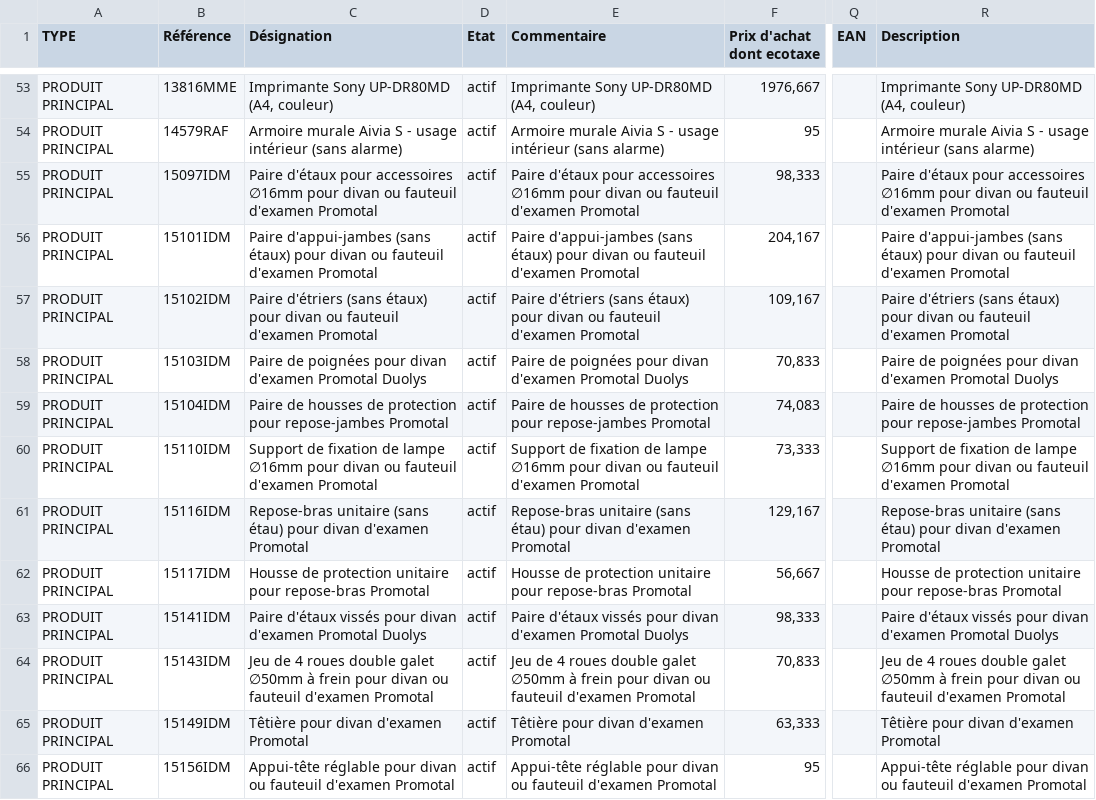
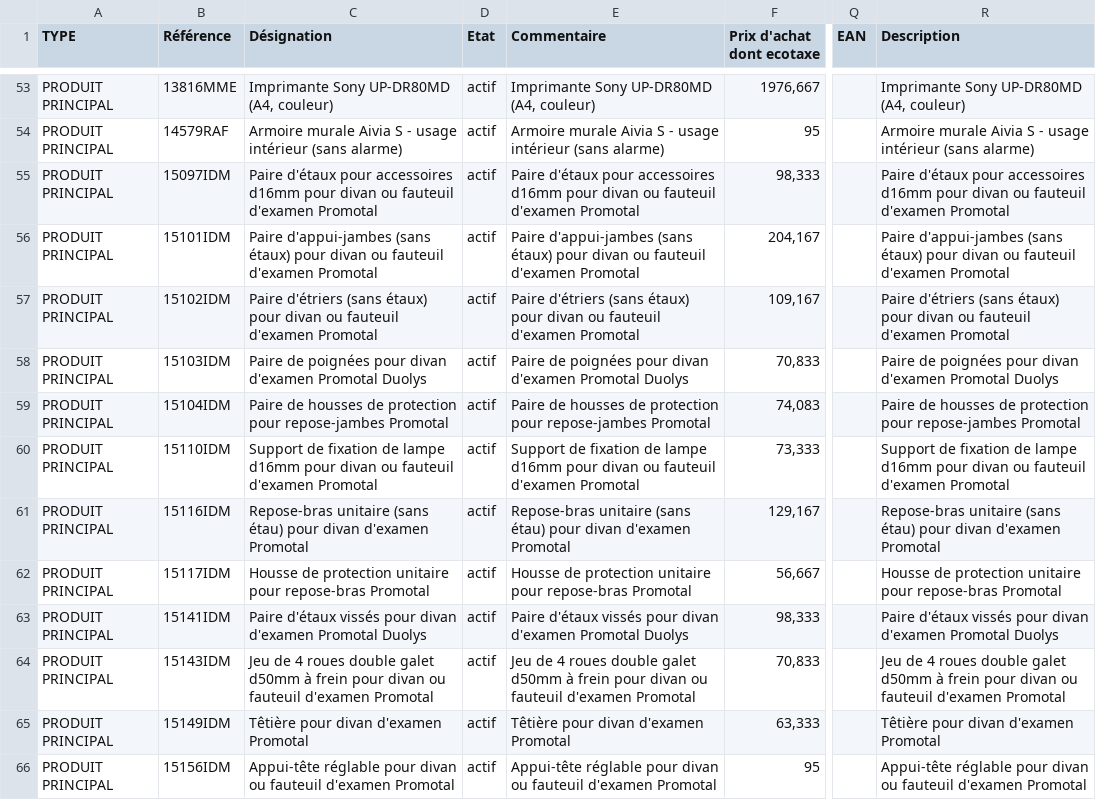
Before and after one commit to smortier59/optima, a CSV file: crontab/cleodis/hexamed/produit.csv, drawn as a sheet; only a part is shown, gaps mark what is left out; the diff names each change by its address in the sheet, - before the commit and + after, or states it on an @@ line.

Commit message:
pb caractère

```diff
--- a/crontab/cleodis/hexamed/produit.csv
+++ b/crontab/cleodis/hexamed/produit.csv
-C55 (Désignation): …pour accessoires ∅16mm pour divan…
+C55 (Désignation): …pour accessoires d16mm pour divan…
-E55 (Commentaire): …pour accessoires ∅16mm pour divan…
+E55 (Commentaire): …pour accessoires d16mm pour divan…
-R55 (Description): …pour accessoires ∅16mm pour divan…
+R55 (Description): …pour accessoires d16mm pour divan…
-C60 (Désignation): …de lampe ∅16mm pour divan…
+C60 (Désignation): …de lampe d16mm pour divan…
-E60 (Commentaire): …de lampe ∅16mm pour divan…
+E60 (Commentaire): …de lampe d16mm pour divan…
-R60 (Description): …de lampe ∅16mm pour divan…
+R60 (Description): …de lampe d16mm pour divan…
-C64 (Désignation): …double galet ∅50mm à frein…
+C64 (Désignation): …double galet d50mm à frein…
-E64 (Commentaire): …double galet ∅50mm à frein…
+E64 (Commentaire): …double galet d50mm à frein…
-R64 (Description): …double galet ∅50mm à frein…
+R64 (Description): …double galet d50mm à frein…
```
